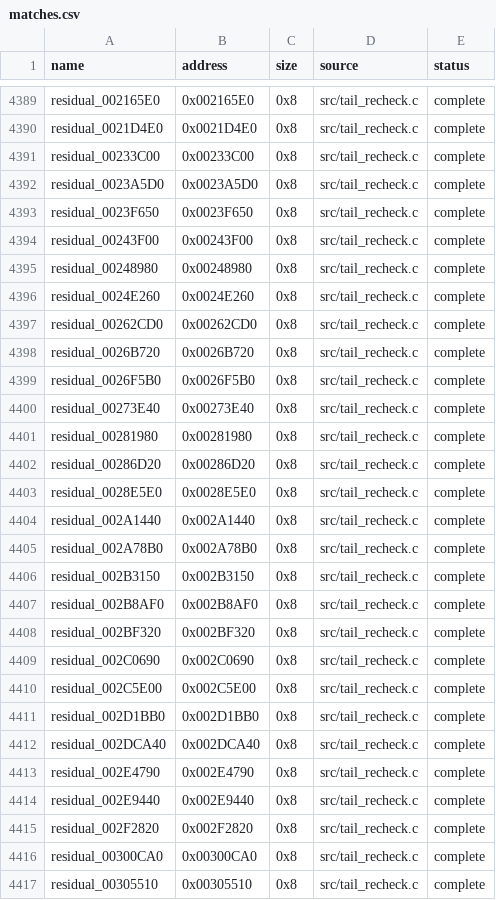
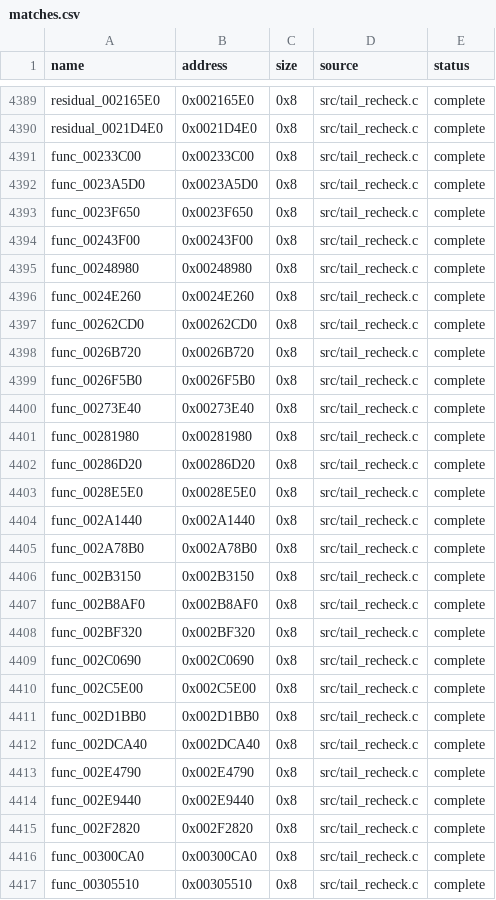
Before and after one commit to g-guthrie/mvc2-ps2-decomp, a CSV file: config/matches.csv, drawn as a sheet; only a part is shown, gaps mark what is left out; the diff covers the shown part only.

```diff
--- a/config/matches.csv
+++ b/config/matches.csv
@@ -4390,28 +4390,28 @@ residual_002165E0,0x002165E0,0x8,src/tail_recheck.c,complete
 residual_0021D4E0,0x0021D4E0,0x8,src/tail_recheck.c,complete
-residual_00233C00,0x00233C00,0x8,src/tail_recheck.c,complete
-residual_0023A5D0,0x0023A5D0,0x8,src/tail_recheck.c,complete
-residual_0023F650,0x0023F650,0x8,src/tail_recheck.c,complete
-residual_00243F00,0x00243F00,0x8,src/tail_recheck.c,complete
-residual_00248980,0x00248980,0x8,src/tail_recheck.c,complete
-residual_0024E260,0x0024E260,0x8,src/tail_recheck.c,complete
-residual_00262CD0,0x00262CD0,0x8,src/tail_recheck.c,complete
-residual_0026B720,0x0026B720,0x8,src/tail_recheck.c,complete
-residual_0026F5B0,0x0026F5B0,0x8,src/tail_recheck.c,complete
-residual_00273E40,0x00273E40,0x8,src/tail_recheck.c,complete
-residual_00281980,0x00281980,0x8,src/tail_recheck.c,complete
-residual_00286D20,0x00286D20,0x8,src/tail_recheck.c,complete
-residual_0028E5E0,0x0028E5E0,0x8,src/tail_recheck.c,complete
-residual_002A1440,0x002A1440,0x8,src/tail_recheck.c,complete
-residual_002A78B0,0x002A78B0,0x8,src/tail_recheck.c,complete
-residual_002B3150,0x002B3150,0x8,src/tail_recheck.c,complete
-residual_002B8AF0,0x002B8AF0,0x8,src/tail_recheck.c,complete
-residual_002BF320,0x002BF320,0x8,src/tail_recheck.c,complete
-residual_002C0690,0x002C0690,0x8,src/tail_recheck.c,complete
-residual_002C5E00,0x002C5E00,0x8,src/tail_recheck.c,complete
-residual_002D1BB0,0x002D1BB0,0x8,src/tail_recheck.c,complete
-residual_002DCA40,0x002DCA40,0x8,src/tail_recheck.c,complete
-residual_002E4790,0x002E4790,0x8,src/tail_recheck.c,complete
-residual_002E9440,0x002E9440,0x8,src/tail_recheck.c,complete
-residual_002F2820,0x002F2820,0x8,src/tail_recheck.c,complete
-residual_00300CA0,0x00300CA0,0x8,src/tail_recheck.c,complete
-residual_00305510,0x00305510,0x8,src/tail_recheck.c,complete
+func_00233C00,0x00233C00,0x8,src/tail_recheck.c,complete
+func_0023A5D0,0x0023A5D0,0x8,src/tail_recheck.c,complete
+func_0023F650,0x0023F650,0x8,src/tail_recheck.c,complete
+func_00243F00,0x00243F00,0x8,src/tail_recheck.c,complete
+func_00248980,0x00248980,0x8,src/tail_recheck.c,complete
+func_0024E260,0x0024E260,0x8,src/tail_recheck.c,complete
+func_00262CD0,0x00262CD0,0x8,src/tail_recheck.c,complete
+func_0026B720,0x0026B720,0x8,src/tail_recheck.c,complete
+func_0026F5B0,0x0026F5B0,0x8,src/tail_recheck.c,complete
+func_00273E40,0x00273E40,0x8,src/tail_recheck.c,complete
+func_00281980,0x00281980,0x8,src/tail_recheck.c,complete
+func_00286D20,0x00286D20,0x8,src/tail_recheck.c,complete
+func_0028E5E0,0x0028E5E0,0x8,src/tail_recheck.c,complete
+func_002A1440,0x002A1440,0x8,src/tail_recheck.c,complete
+func_002A78B0,0x002A78B0,0x8,src/tail_recheck.c,complete
+func_002B3150,0x002B3150,0x8,src/tail_recheck.c,complete
+func_002B8AF0,0x002B8AF0,0x8,src/tail_recheck.c,complete
+func_002BF320,0x002BF320,0x8,src/tail_recheck.c,complete
+func_002C0690,0x002C0690,0x8,src/tail_recheck.c,complete
+func_002C5E00,0x002C5E00,0x8,src/tail_recheck.c,complete
+func_002D1BB0,0x002D1BB0,0x8,src/tail_recheck.c,complete
+func_002DCA40,0x002DCA40,0x8,src/tail_recheck.c,complete
+func_002E4790,0x002E4790,0x8,src/tail_recheck.c,complete
+func_002E9440,0x002E9440,0x8,src/tail_recheck.c,complete
+func_002F2820,0x002F2820,0x8,src/tail_recheck.c,complete
+func_00300CA0,0x00300CA0,0x8,src/tail_recheck.c,complete
+func_00305510,0x00305510,0x8,src/tail_recheck.c,complete
```
Also changed, not shown: 1 edited cell elsewhere in this file, 2 other files.
